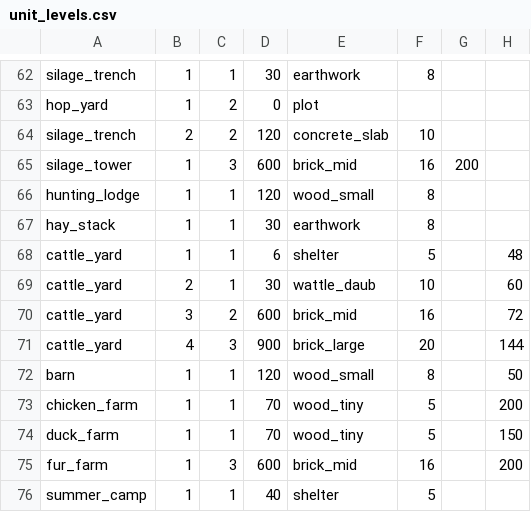
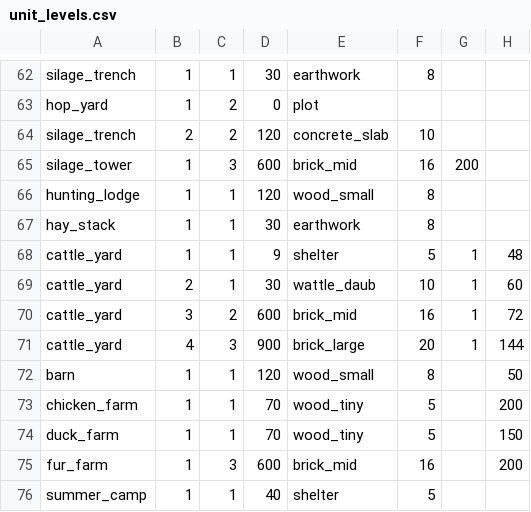
Before and after one commit to algb006/kolkhoz_root, a CSV file: tables/unit_levels.csv, drawn as a sheet; only a part is shown, gaps mark what is left out; the diff names each change by its address in the sheet, - before the commit and + after, or states it on an @@ line.

```diff
--- a/tables/unit_levels.csv
+++ b/tables/unit_levels.csv
-D68: 6
+D68: 9
-G68:G71: (empty)
+G68:G71: 1
```
Also changed, not shown: tables/resource_stores.csv.
